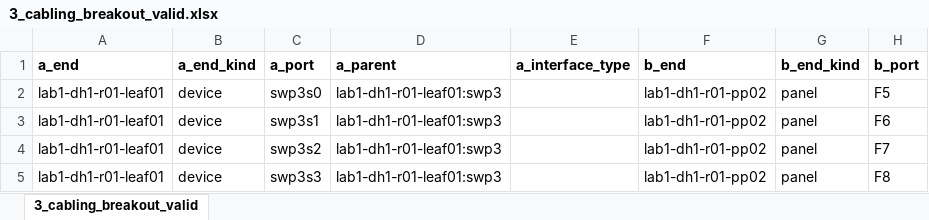
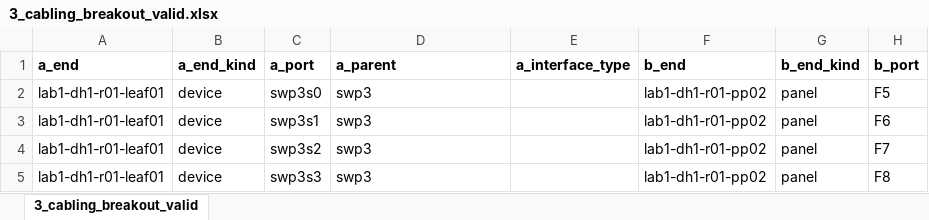
Before and after one commit to kangxin-liu/netbox-tool-kits, an Excel workbook: samples/3_cabling_breakout_valid.xlsx, sheet 3_cabling_breakout_valid, drawn as a sheet; only a part is shown; values as stored, in another font and other column widths than the file's, no borders; the diff names each change by its address in the sheet, - before the commit and + after, or states it on an @@ line.

```diff
--- a/samples/3_cabling_breakout_valid.xlsx (sheet 3_cabling_breakout_valid)
+++ b/samples/3_cabling_breakout_valid.xlsx (sheet 3_cabling_breakout_valid)
-D2:D5 (a_parent): lab1-dh1-r01-leaf01:swp3
+D2:D5 (a_parent): swp3
```
Also changed, not shown: samples/1_hierarchy_invalid.xlsx, samples/1_hierarchy_valid.xlsx, 54 other files.
